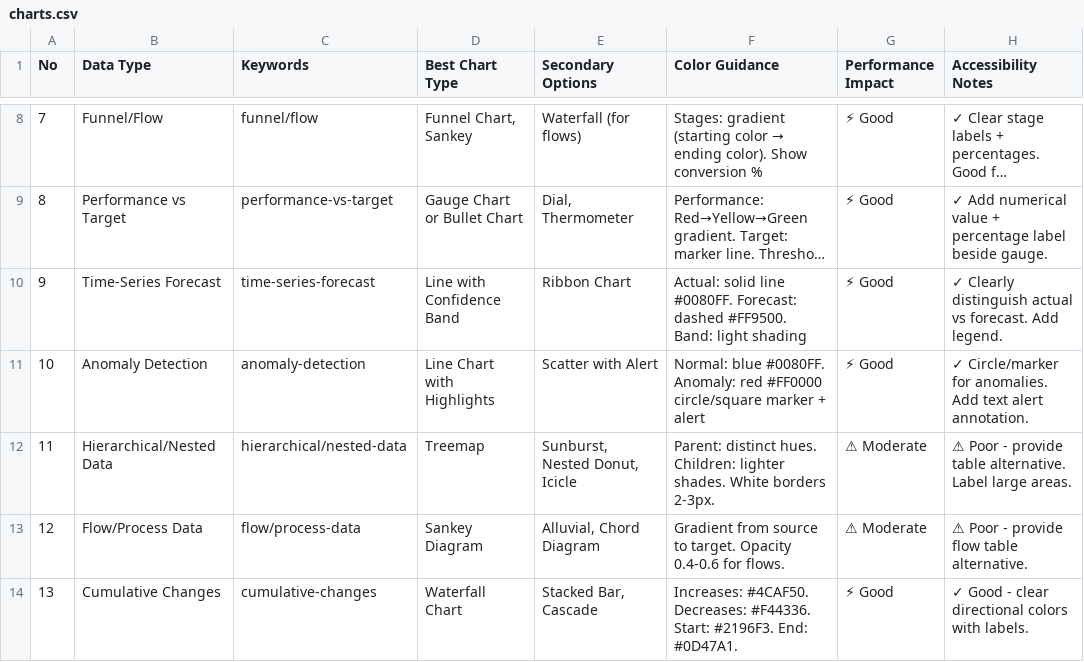
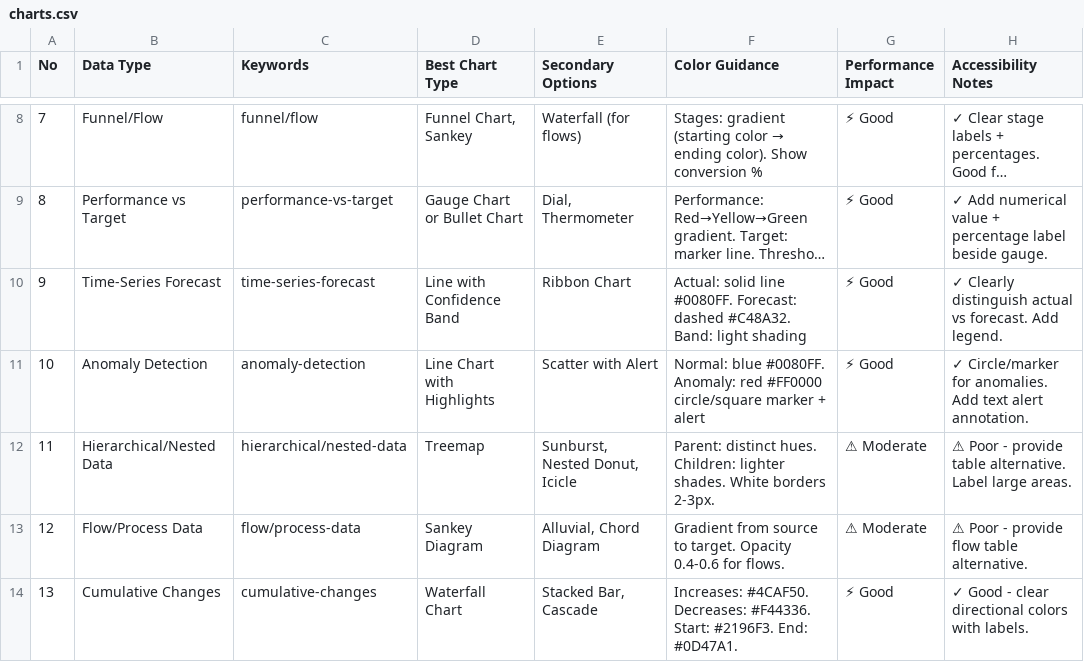
Before and after one commit to akgolfgroup-netizen/akgolf-platform, a CSV file: .claude/skills/ui-ux-pro-max/data/charts.csv, drawn as a sheet; only a part is shown, gaps mark what is left out; long unchanged cells end in …; the diff names each change by its address in the sheet, - before the commit and + after, or states it on an @@ line.

```diff
--- a/.claude/skills/ui-ux-pro-max/data/charts.csv
+++ b/.claude/skills/ui-ux-pro-max/data/charts.csv
-F10 (Color Guidance): …Forecast: dashed #FF9500. Band: light…
+F10 (Color Guidance): …Forecast: dashed #C48A32. Band: light…
```
Also changed, not shown: 36 other files.
